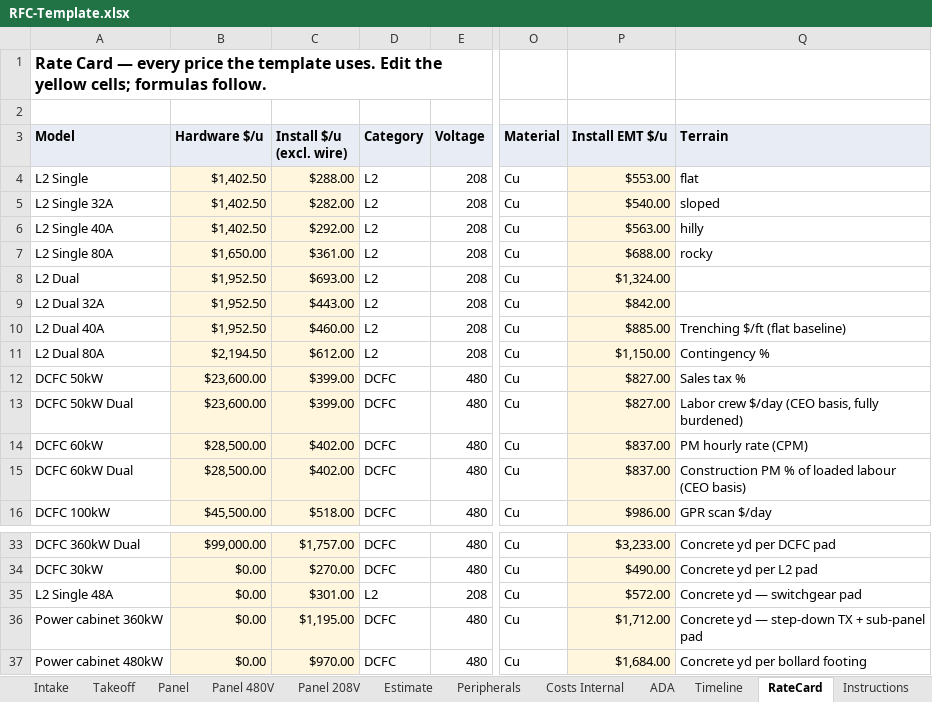
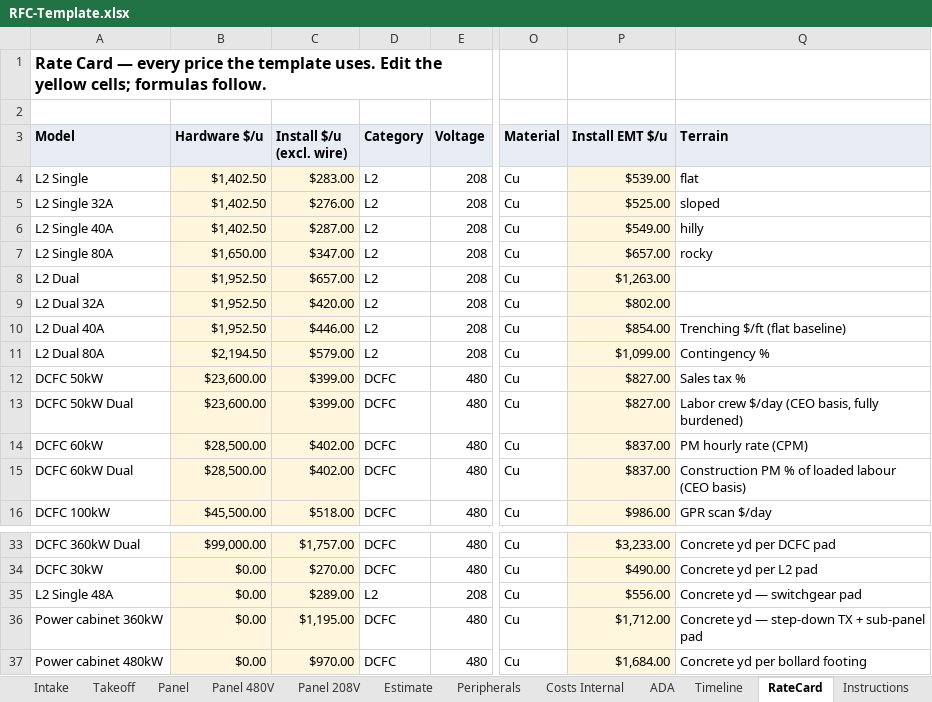
Before and after one commit to vatsal4545/rfc-estimator, an Excel workbook: templates/RFC-Template.xlsx, sheet RateCard, drawn as a sheet; only a part is shown, gaps mark what is left out; values as stored, in another font and other column widths than the file's, no borders; the diff names each change by its address in the sheet, - before the commit and + after, or states it on an @@ line.

```diff
--- a/templates/RFC-Template.xlsx (sheet RateCard)
+++ b/templates/RFC-Template.xlsx (sheet RateCard)
-C4 (Install $/u (excl. wire)): $288.00
+C4 (Install $/u (excl. wire)): $283.00
-P4 (Install EMT $/u): $553.00
+P4 (Install EMT $/u): $539.00
-C5 (Install $/u (excl. wire)): $282.00
+C5 (Install $/u (excl. wire)): $276.00
-P5 (Install EMT $/u): $540.00
+P5 (Install EMT $/u): $525.00
-C6 (Install $/u (excl. wire)): $292.00
+C6 (Install $/u (excl. wire)): $287.00
-P6 (Install EMT $/u): $563.00
+P6 (Install EMT $/u): $549.00
-C7 (Install $/u (excl. wire)): $361.00
+C7 (Install $/u (excl. wire)): $347.00
-P7 (Install EMT $/u): $688.00
+P7 (Install EMT $/u): $657.00
-C8 (Install $/u (excl. wire)): $693.00
+C8 (Install $/u (excl. wire)): $657.00
-P8 (Install EMT $/u): $1,324.00
+P8 (Install EMT $/u): $1,263.00
-C9 (Install $/u (excl. wire)): $443.00
+C9 (Install $/u (excl. wire)): $420.00
-P9 (Install EMT $/u): $842.00
+P9 (Install EMT $/u): $802.00
-C10 (Install $/u (excl. wire)): $460.00
+C10 (Install $/u (excl. wire)): $446.00
-P10 (Install EMT $/u): $885.00
+P10 (Install EMT $/u): $854.00
-C11 (Install $/u (excl. wire)): $612.00
+C11 (Install $/u (excl. wire)): $579.00
-P11 (Install EMT $/u): $1,150.00
+P11 (Install EMT $/u): $1,099.00
-C35 (Install $/u (excl. wire)): $301.00
+C35 (Install $/u (excl. wire)): $289.00
-P35 (Install EMT $/u): $572.00
+P35 (Install EMT $/u): $556.00
```
Also changed, not shown: sheet Panel 480V, sheet Panel, sheet Estimate, sheet Costs Internal, sheet Intake, sheet Panel 208V, hidden cells, 6 other files.
